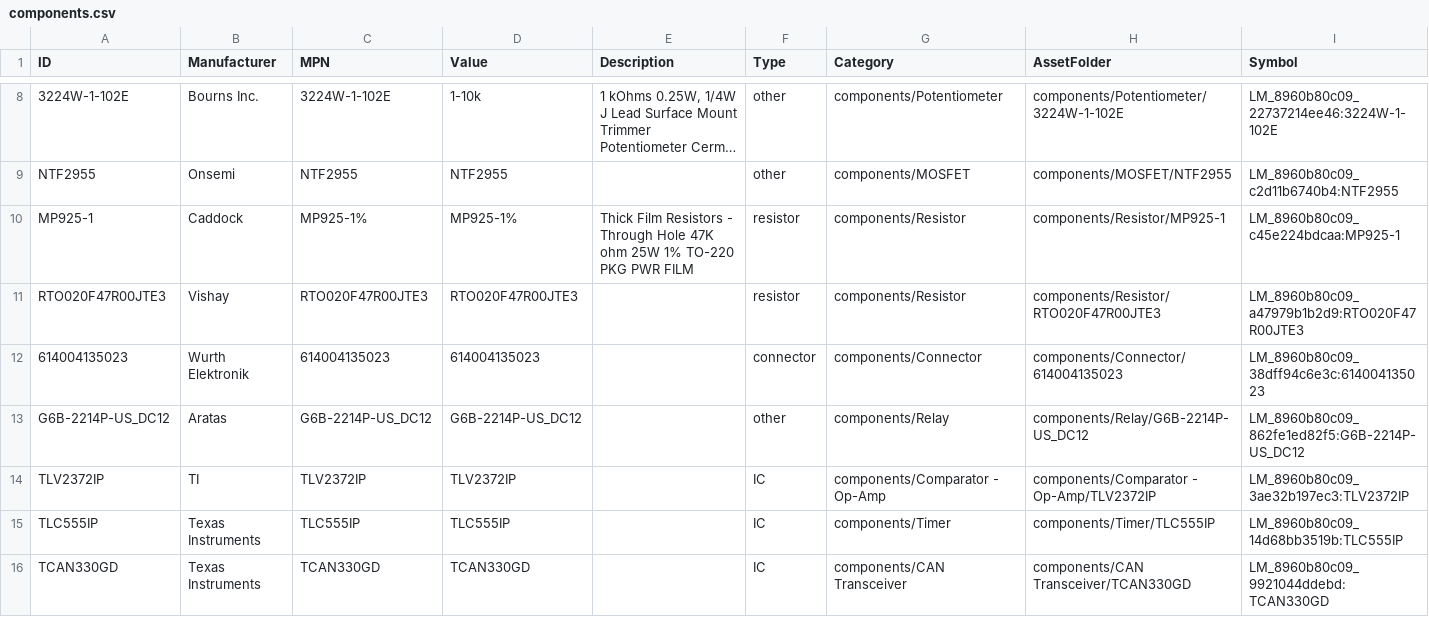
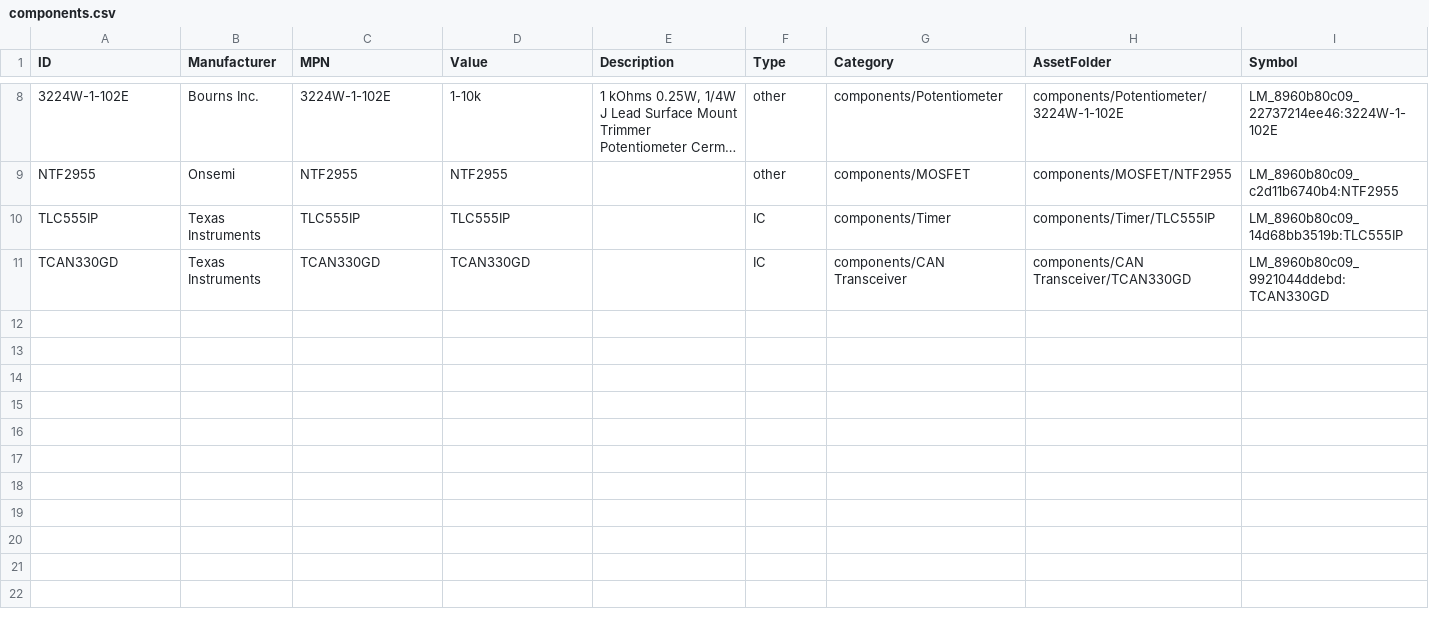
Before and after one commit to Anteater-Electric-Racing/electrical-pcbs, a CSV file: 26-27/Standard Parts Library/Anteater Parts/appdata/components.csv, drawn as a sheet; only a part is shown, gaps mark what is left out; long unchanged cells end in …; rows hold the shown columns only; the diff names each change by its address in the sheet, - before the commit and + after, or states it on an @@ line.

Commit message:
Revert "Merge branch 'main' of https://github.com/Anteater-Electric-Racing/electrical-pcbs"
This reverts commit 96bc6c255ca6f5af73eb2eb63d8bc026e623a6bb, reversing
changes made to 0e1c67a2a745c3d8c47632382be085154ef15951.

```diff
--- a/26-27/Standard Parts Library/Anteater Parts/appdata/components.csv
+++ b/26-27/Standard Parts Library/Anteater Parts/appdata/components.csv
-row 10: MP925-1 | Caddock | MP925-1% | MP925-1% | Thick Film Resistors - Through Hole 47K ohm 25W 1% TO-220 PKG PWR FILM | resistor | components/Resistor | components/Resistor/MP925-1 | LM_8960b80c09_c45e224bdcaa:MP925-1
-row 11: RTO020F47R00JTE3 | Vishay | RTO020F47R00JTE3 | RTO020F47R00JTE3 |  | resistor | components/Resistor | components/Resistor/RTO020F47R00JTE3 | LM_8960b80c09_a47979b1b2d9:RTO020F47R00JTE3
-row 12: 614004135023 | Wurth Elektronik | 614004135023 | 614004135023 |  | connector | components/Connector | components/Connector/614004135023 | LM_8960b80c09_38dff94c6e3c:614004135023
-row 13: G6B-2214P-US_DC12 | Aratas | G6B-2214P-US_DC12 | G6B-2214P-US_DC12 |  | other | components/Relay | components/Relay/G6B-2214P-US_DC12 | LM_8960b80c09_862fe1ed82f5:G6B-2214P-US_DC12
-row 14: TLV2372IP | TI | TLV2372IP | TLV2372IP |  | IC | components/Comparator - Op-Amp | components/Comparator - Op-Amp/TLV2372IP | LM_8960b80c09_3ae32b197ec3:TLV2372IP
```
Also changed, not shown: 35 other files.
